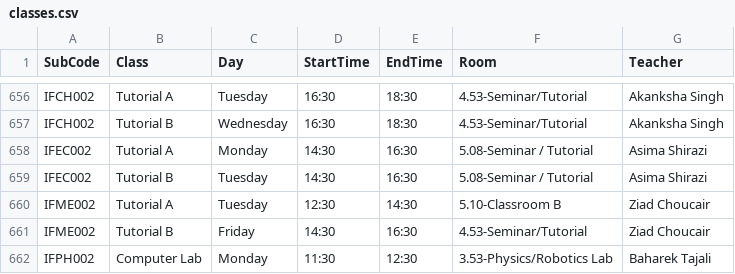
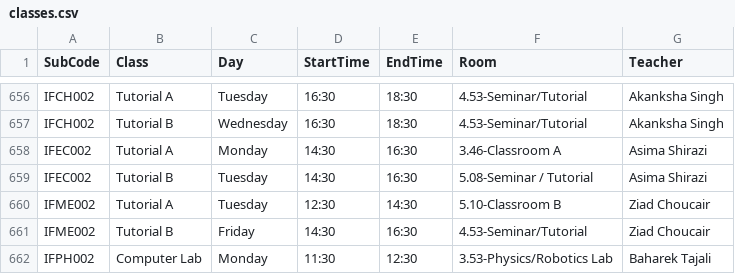
Before and after one commit to tahayparker/vacansee, a CSV file: public/classes.csv, drawn as a sheet; only a part is shown, gaps mark what is left out.

Commit message:
Update timetable CSV data [skip deploy]

```diff
--- a/public/classes.csv
+++ b/public/classes.csv
@@ -657,3 +657,3 @@ IFCH002,Tutorial A,Tuesday,16:30,18:30,4.53-Seminar/Tutorial,Akanksha Singh
 IFCH002,Tutorial B,Wednesday,16:30,18:30,4.53-Seminar/Tutorial,Akanksha Singh
-IFEC002,Tutorial A,Monday,14:30,16:30,5.08-Seminar / Tutorial,Asima Shirazi
+IFEC002,Tutorial A,Monday,14:30,16:30,3.46-Classroom A,Asima Shirazi
 IFEC002,Tutorial B,Tuesday,14:30,16:30,5.08-Seminar / Tutorial,Asima Shirazi
```
